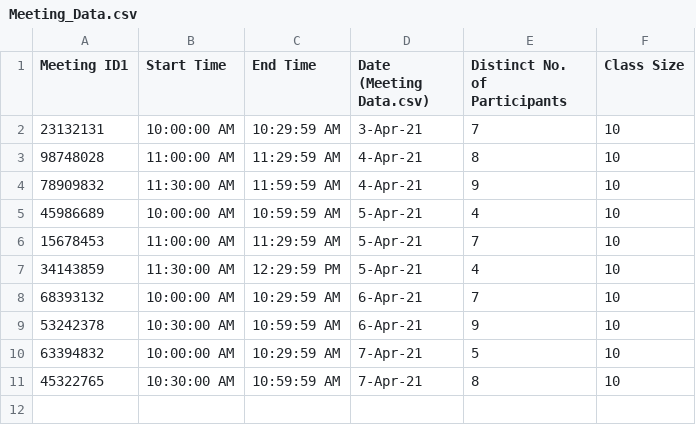
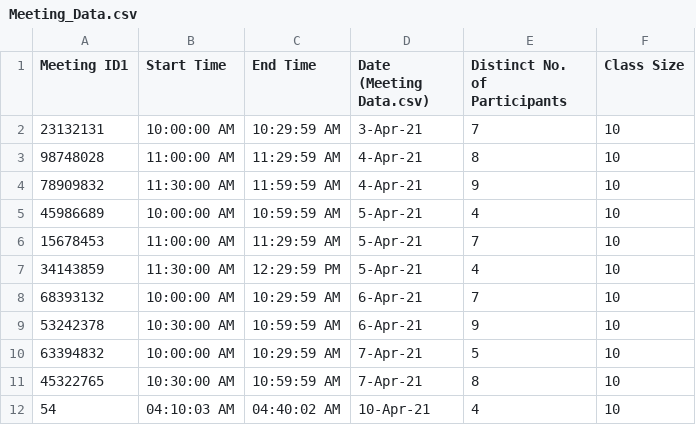
Before and after one commit to NavjotBansal/Rakuten_Prediction_Pipeline, a CSV file: Meeting_Data.csv, drawn as a sheet.

```diff
--- a/Meeting_Data.csv
+++ b/Meeting_Data.csv
@@ -11 +11,2 @@ Meeting ID1,Start Time,End Time,Date (Meeting Data.csv),Distinct No. of Particip
 45322765,10:30:00 AM,10:59:59 AM,7-Apr-21,8,10
+54,04:10:03 AM,04:40:02 AM,10-Apr-21,4,10
```
Also changed, not shown: Emotion_Data.csv, Participant_Data.csv, 2 other files.
